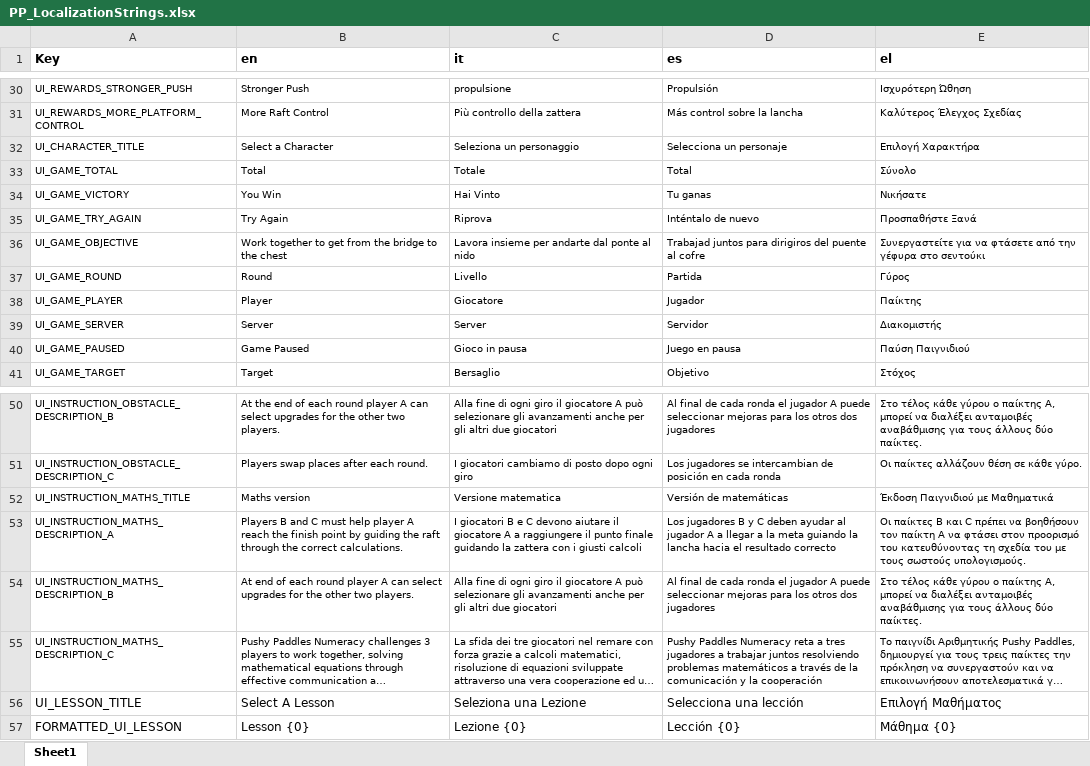
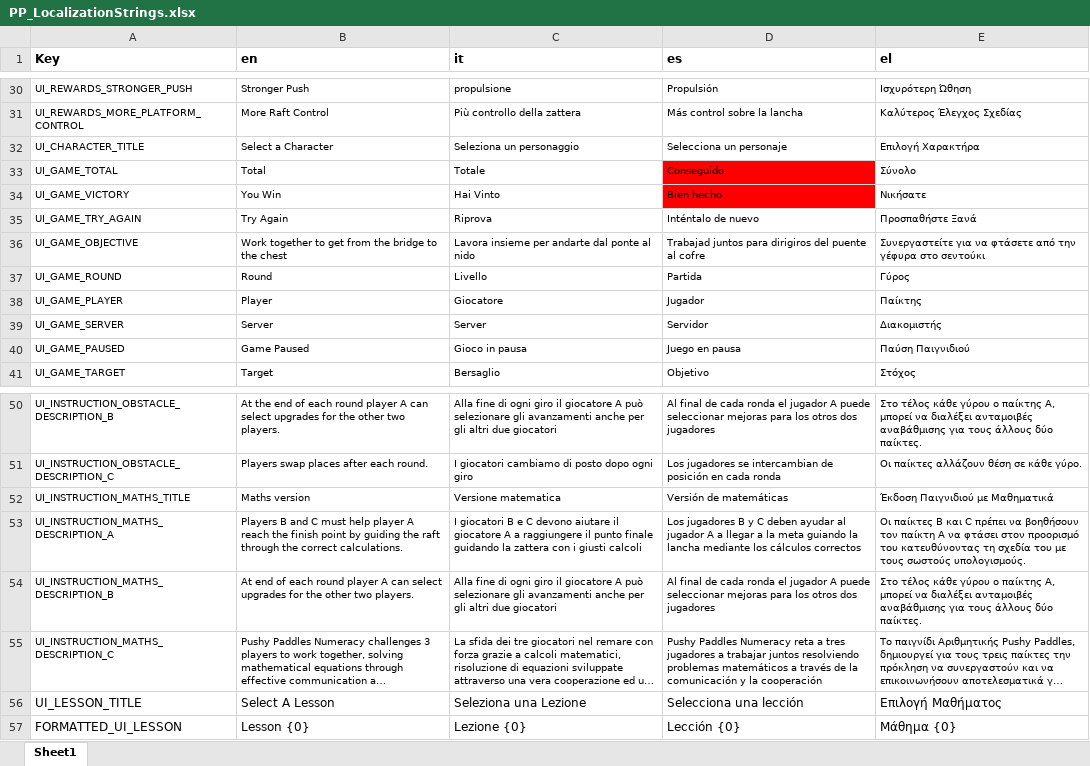
Before and after one commit to FelixWentworth/PushyPaddles, an Excel workbook: Assets/Localization/Editor/PP_LocalizationStrings.xlsx, sheet Sheet1, drawn as a sheet; only a part is shown, gaps mark what is left out; long unchanged cells end in …; values as stored, in another font and other column widths than the file's, no borders; conditional formats not drawn; the diff covers the shown part only; the diff names each change by its address in the sheet, - before the commit and + after, or states it on an @@ line.

Commit message:
Descriptions for levels added to the spreadsheet

```diff
--- a/Assets/Localization/Editor/PP_LocalizationStrings.xlsx (sheet Sheet1)
+++ b/Assets/Localization/Editor/PP_LocalizationStrings.xlsx (sheet Sheet1)
-D33 (es): Total
+D33 (es): Conseguido
-D33:D34 fill: none
+D33:D34 fill: #FF0000
-D34 (es): Tu ganas
+D34 (es): Bien hecho
-D53 (es): …la lancha hacia el resultado correcto
+D53 (es): …la lancha mediante los cálculos correctos
```
Also changed, not shown: 48 added rows elsewhere in this sheet, 2 other files.
